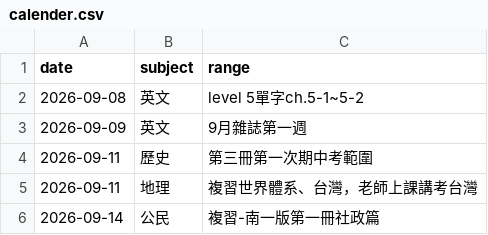
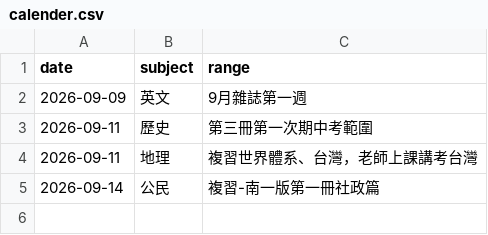
Before and after one commit to user-7510/hsnu-1640, a CSV file: calender.csv, drawn as a sheet; the diff names each change by its address in the sheet, - before the commit and + after, or states it on an @@ line.

Commit message:
刪除考完的

```diff
--- a/calender.csv
+++ b/calender.csv
-row 2: 2026-09-08 | 英文 | level 5單字ch.5-1~5-2
```
